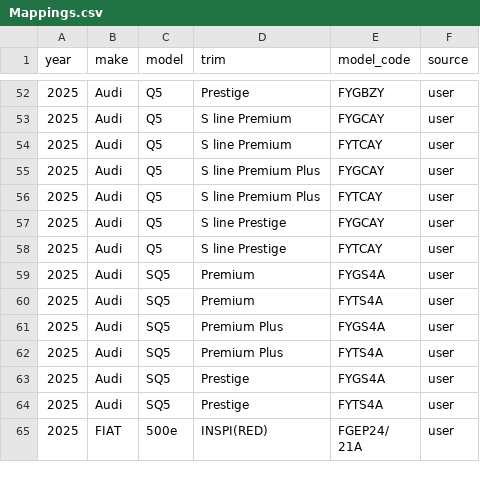
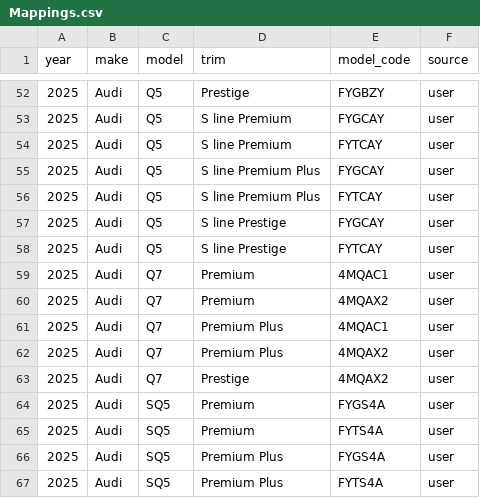
Before and after one commit to klb-text/map, a CSV file: Mappings.csv, drawn as a sheet; only a part is shown, gaps mark what is left out; the shorter side is filled out with more unchanged rows; the diff names each change by its address in the sheet, - before the commit and + after, or states it on an @@ line.

Commit message:
chore(mappings): upsert 5 row(s) via AFF UI - 1769535453.08125

```diff
--- a/Mappings.csv
+++ b/Mappings.csv
+row 59: 2025 | Audi | Q7 | Premium | 4MQAC1 | user
+row 60: 2025 | Audi | Q7 | Premium | 4MQAX2 | user
+row 61: 2025 | Audi | Q7 | Premium Plus | 4MQAC1 | user
+row 62: 2025 | Audi | Q7 | Premium Plus | 4MQAX2 | user
+row 63: 2025 | Audi | Q7 | Prestige | 4MQAX2 | user
```
